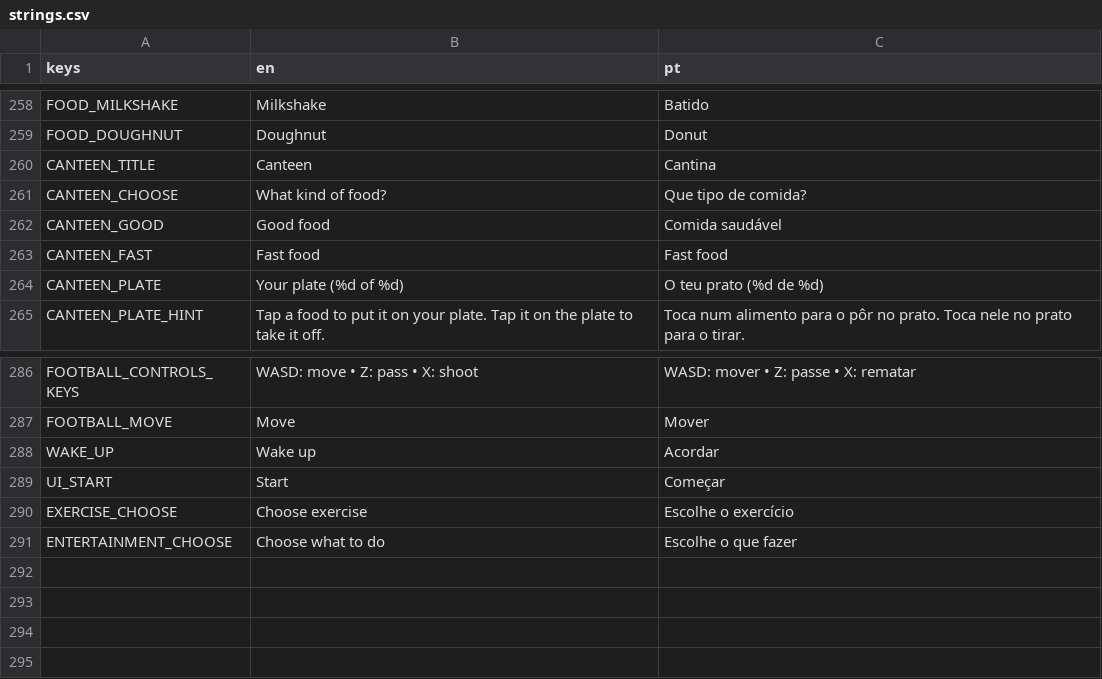
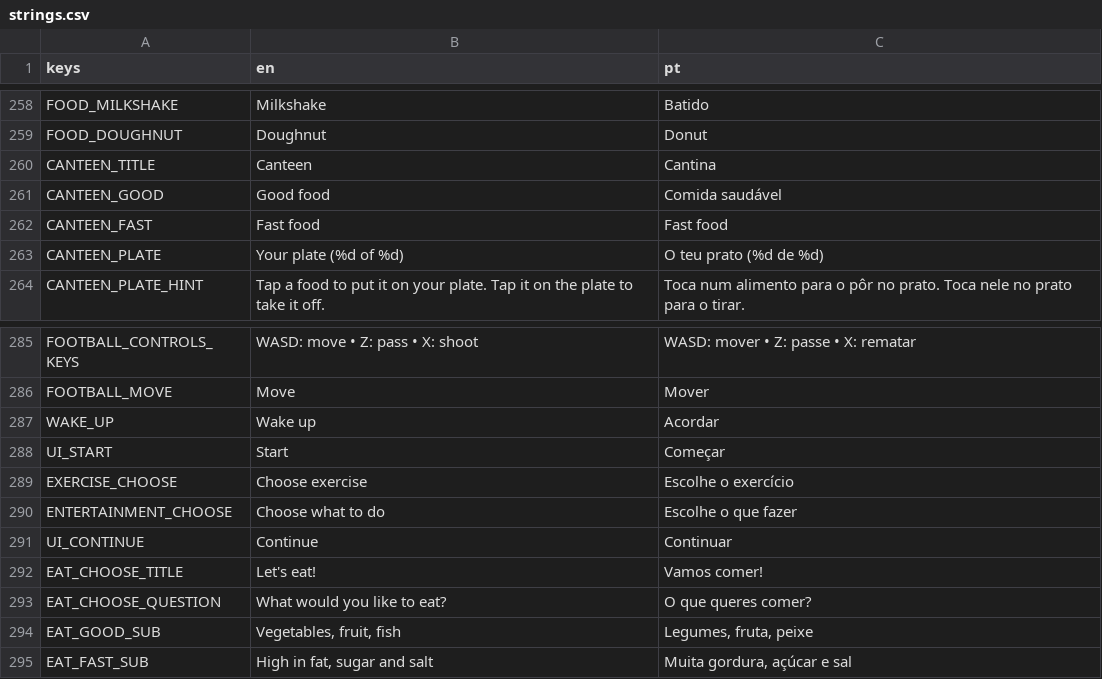
Before and after one commit to RomesQuiet/bio-streams-CMP, a CSV file: translations/strings.csv, drawn as a sheet; only a part is shown, gaps mark what is left out.

```diff
--- a/translations/strings.csv
+++ b/translations/strings.csv
@@ -260,3 +260,2 @@ FOOD_DOUGHNUT,Doughnut,Donut
 CANTEEN_TITLE,Canteen,Cantina
-CANTEEN_CHOOSE,What kind of food?,Que tipo de comida?
 CANTEEN_GOOD,Good food,Comida saudável
@@ -291 +290,6 @@ EXERCISE_CHOOSE,Choose exercise,Escolhe o exercício
 ENTERTAINMENT_CHOOSE,Choose what to do,Escolhe o que fazer
+UI_CONTINUE,Continue,Continuar
+EAT_CHOOSE_TITLE,Let's eat!,Vamos comer!
+EAT_CHOOSE_QUESTION,What would you like to eat?,O que queres comer?
+EAT_GOOD_SUB,"Vegetables, fruit, fish","Legumes, fruta, peixe"
+EAT_FAST_SUB,"High in fat, sugar and salt","Muita gordura, açúcar e sal"
```
Also changed, not shown: 11 other files.
